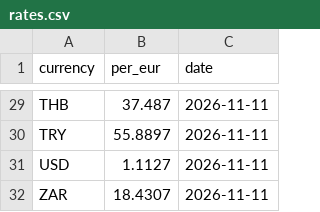
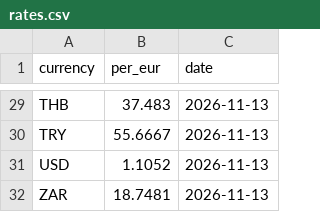
Before and after one commit to clombion/kiz-radar, a CSV file: pipeline/rates.csv, drawn as a sheet; only a part is shown, gaps mark what is left out; the diff covers the shown part only; the diff names each change by its address in the sheet, - before the commit and + after, or states it on an @@ line.

```diff
--- a/pipeline/rates.csv
+++ b/pipeline/rates.csv
-B29 (per_eur): 37.487
+B29 (per_eur): 37.483
-C29:C32 (date): 2026-11-11
+C29:C32 (date): 2026-11-13
-B30 (per_eur): 55.8897
+B30 (per_eur): 55.6667
-B31 (per_eur): 1.1127
+B31 (per_eur): 1.1052
-B32 (per_eur): 18.4307
+B32 (per_eur): 18.7481
```
Also changed, not shown: 52 edited cells elsewhere in this file.
